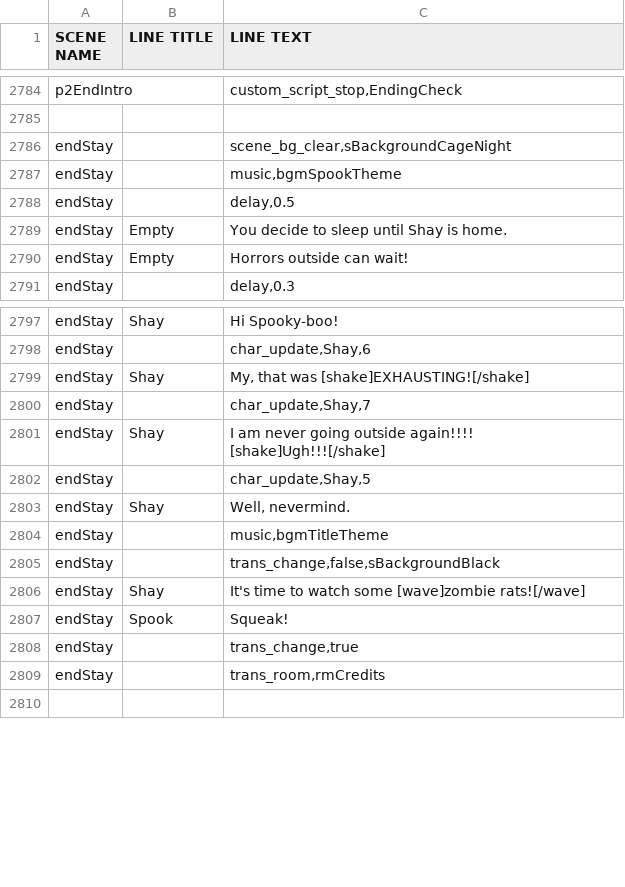
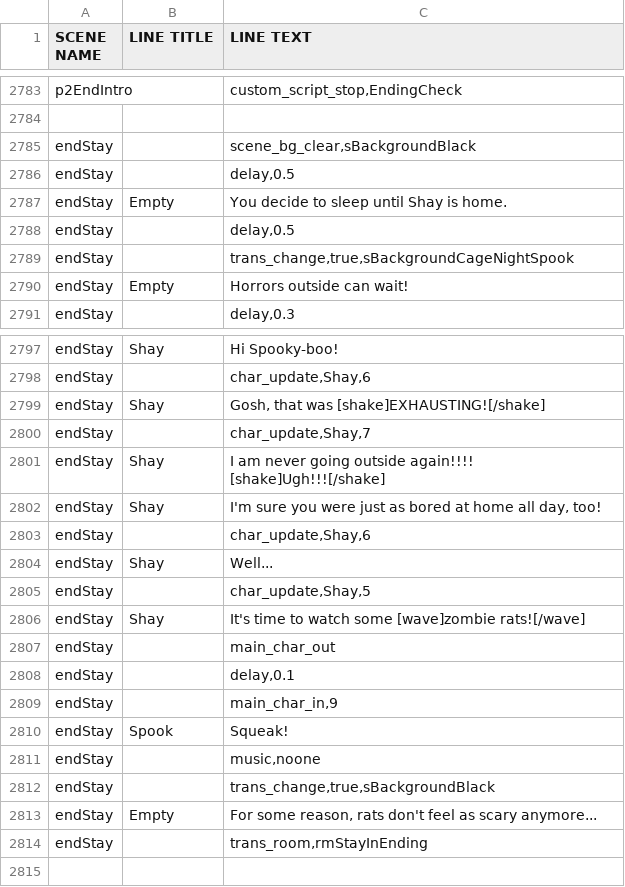
Before and after one commit to kazak29/Spooktober_2026_GameJam, a CSV file: datafiles/lines.csv, drawn as a sheet; only a part is shown, gaps mark what is left out; the diff covers the shown part only.

Commit message:
Stay in ending done

```diff
--- a/datafiles/lines.csv
+++ b/datafiles/lines.csv
@@ -2785,6 +2784,7 @@ p2EndIntro,,"custom_script_stop,EndingCheck"
 ,,
-endStay,,"scene_bg_clear,sBackgroundCageNight"
-endStay,,"music,bgmSpookTheme"
+endStay,,"scene_bg_clear,sBackgroundBlack"
 endStay,,"delay,0.5"
 endStay,Empty,You decide to sleep until Shay is home.
+endStay,,"delay,0.5"
+endStay,,"trans_change,true,sBackgroundCageNightSpook"
 endStay,Empty,Horrors outside can wait!
@@ -2798,13 +2798,18 @@ endStay,Shay,Hi Spooky-boo!
 endStay,,"char_update,Shay,6"
-endStay,Shay,"My, that was [shake]EXHAUSTING![/shake]"
+endStay,Shay,"Gosh, that was [shake]EXHAUSTING![/shake]"
 endStay,,"char_update,Shay,7"
 endStay,Shay,I am never going outside again!!!! [shake]Ugh!!![/shake]
+endStay,Shay,"I'm sure you were just as bored at home all day, too!"
+endStay,,"char_update,Shay,6"
+endStay,Shay,Well...
 endStay,,"char_update,Shay,5"
-endStay,Shay,"Well, nevermind."
-endStay,,"music,bgmTitleTheme"
-endStay,,"trans_change,false,sBackgroundBlack"
 endStay,Shay,It's time to watch some [wave]zombie rats![/wave]
+endStay,,main_char_out
+endStay,,"delay,0.1"
+endStay,,"main_char_in,9"
 endStay,Spook,Squeak!
-endStay,,"trans_change,true"
-endStay,,"trans_room,rmCredits"
+endStay,,"music,noone"
+endStay,,"trans_change,true,sBackgroundBlack"
+endStay,Empty,"For some reason, rats don't feel as scary anymore..."
+endStay,,"trans_room,rmStayInEnding"
 ,,
```
Also changed, not shown: 1 removed row elsewhere in this file, 39 other files.
